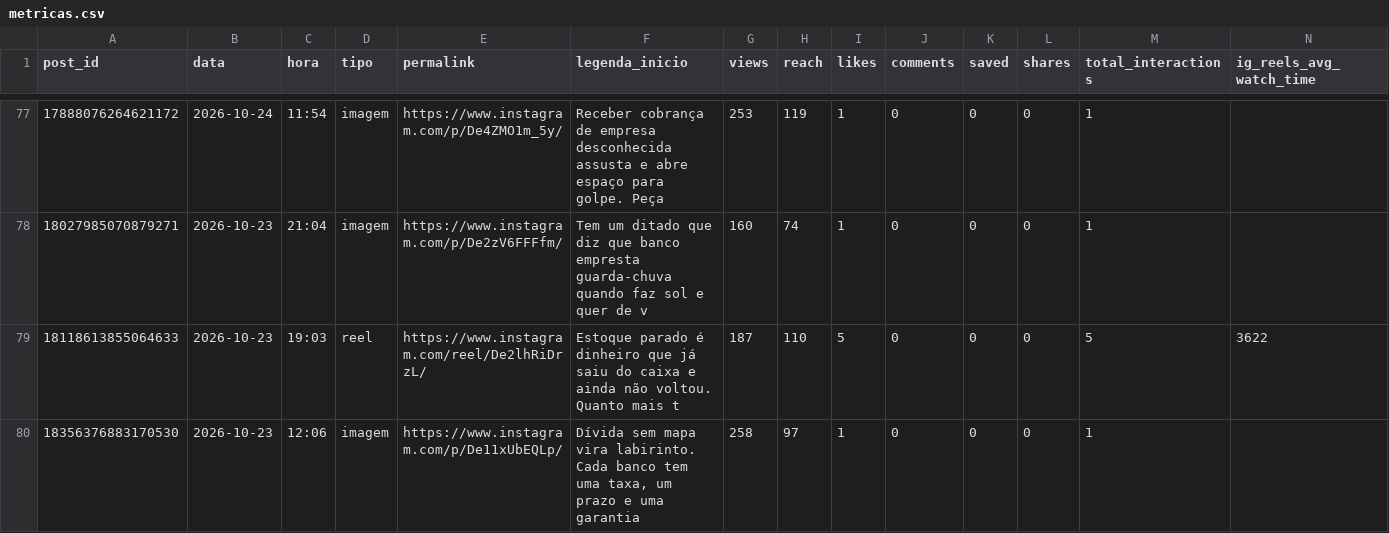
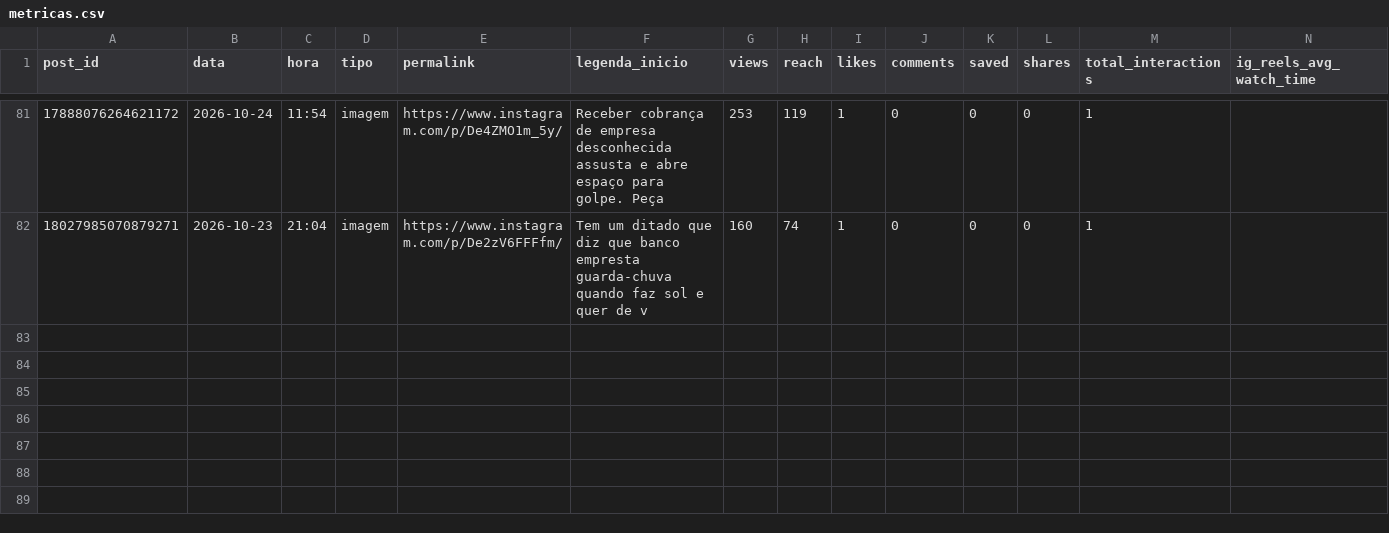
Before and after one commit to remnotetjsp-hash/automacao-instagram, a CSV file: queue/metricas.csv, drawn as a sheet; only a part is shown, gaps mark what is left out; removed rows and columns are numbered as before the commit, all else as after; rows hold the shown columns only; the diff covers the shown part only; the diff names each change by its address in the sheet, - before the commit and + after, or states it on an @@ line.

```diff
--- a/queue/metricas.csv
+++ b/queue/metricas.csv
-row 79: 18118613855064633 | 2026-10-23 | 19:03 | reel | https://www.instagram.com/reel/De2lhRiDrzL/ | Estoque parado é dinheiro que já saiu do caixa e ainda não voltou. Quanto mais t | 187 | 110 | 5 | 0 | 0 | 0 | 5 | 3622
-row 80: 18356376883170530 | 2026-10-23 | 12:06 | imagem | https://www.instagram.com/p/De11xUbEQLp/ | Dívida sem mapa vira labirinto. Cada banco tem uma taxa, um prazo e uma garantia | 258 | 97 | 1 | 0 | 0 | 0 | 1
```
Also changed, not shown: 4 added rows, 1 removed row and 70 edited cells elsewhere in this file, queue/fila.csv, 1 other file.
